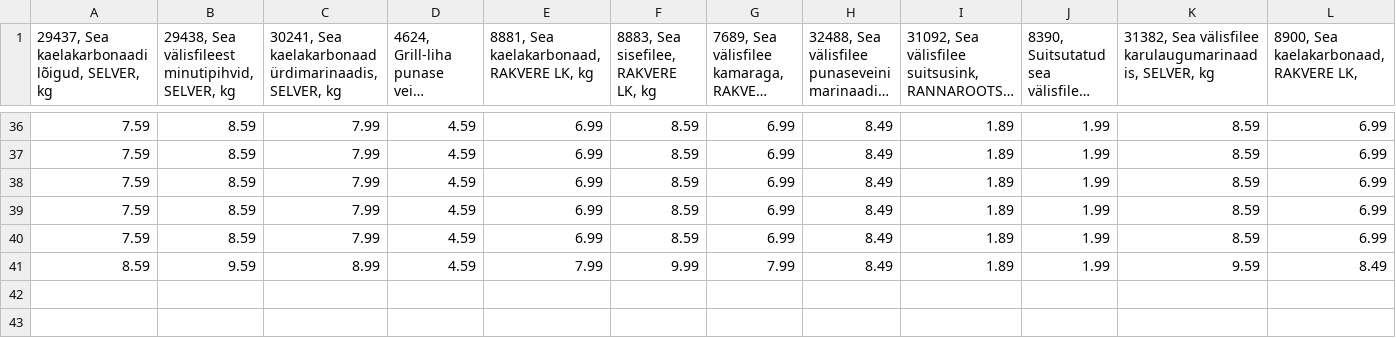
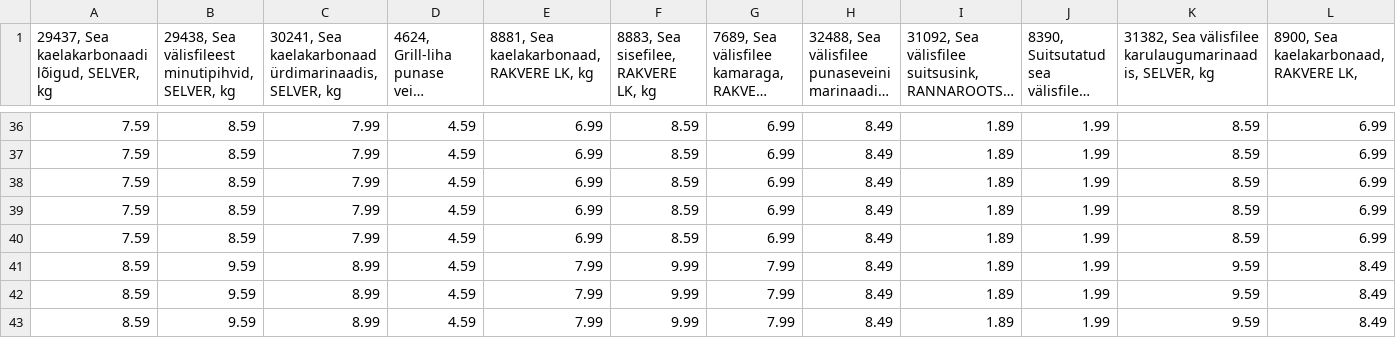
Before and after one commit to kirillvarn/grocerycomparator-stat, a CSV file: datasets/pig meat.csv, drawn as a sheet; only a part is shown, gaps mark what is left out; long unchanged cells end in …; rows hold the shown columns only; the diff names each change by its address in the sheet, - before the commit and + after, or states it on an @@ line.

```diff
--- a/datasets/pig meat.csv
+++ b/datasets/pig meat.csv
+row 42: 8.59 | 9.59 | 8.99 | 4.59 | 7.99 | 9.99 | 7.99 | 8.49 | 1.89 | 1.99 | 9.59 | 8.49
+row 43: 8.59 | 9.59 | 8.99 | 4.59 | 7.99 | 9.99 | 7.99 | 8.49 | 1.89 | 1.99 | 9.59 | 8.49
```
Also changed, not shown: datasets/beef.csv, datasets/cake.csv, 17 other files.
